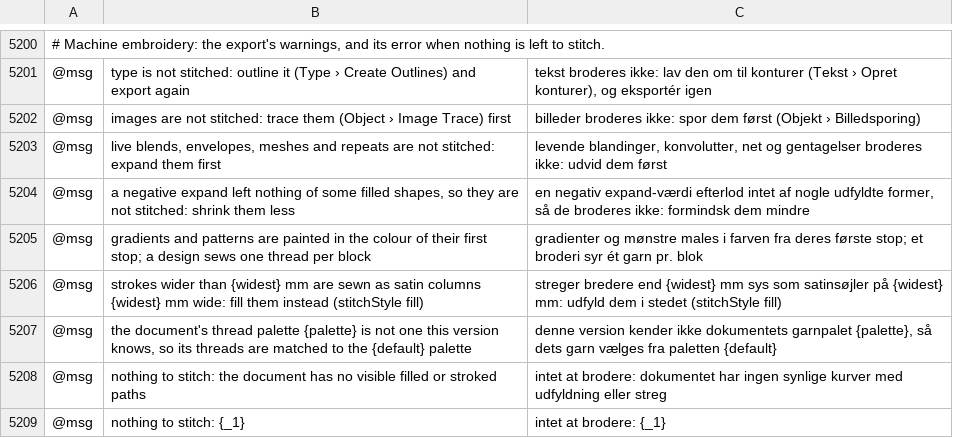
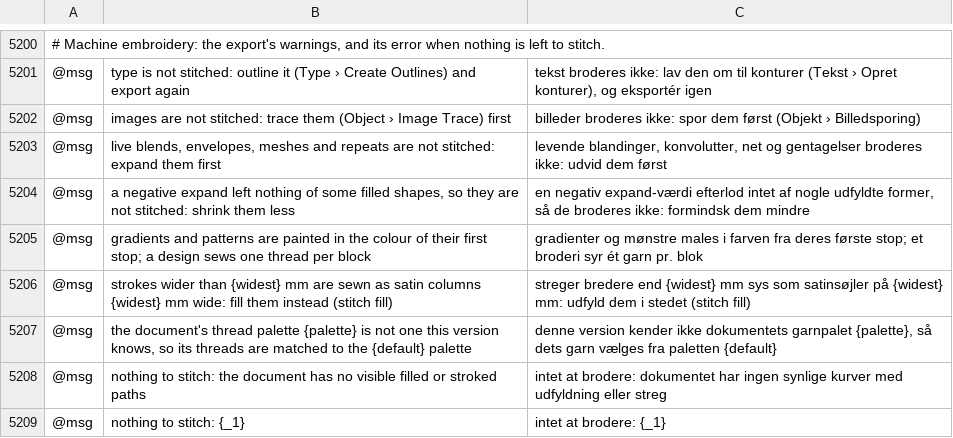
Before and after one commit to przbat-public/vectorcraft-stitch, a TSV file: crates/ui-egui/src/i18n/da.tsv, drawn as a sheet; only a part is shown, gaps mark what is left out; the diff names each change by its address in the sheet, - before the commit and + after, or states it on an @@ line.

```diff
--- a/crates/ui-egui/src/i18n/da.tsv
+++ b/crates/ui-egui/src/i18n/da.tsv
-B5206: …them instead (stitchStyle fill)
+B5206: …them instead (stitch fill)
-C5206: …i stedet (stitchStyle fill)
+C5206: …i stedet (stitch fill)
```
Also changed, not shown: crates/ui-egui/src/i18n/bg.tsv, crates/ui-egui/src/i18n/cs.tsv, 45 other files.
